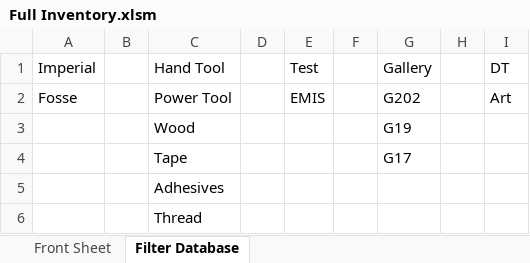
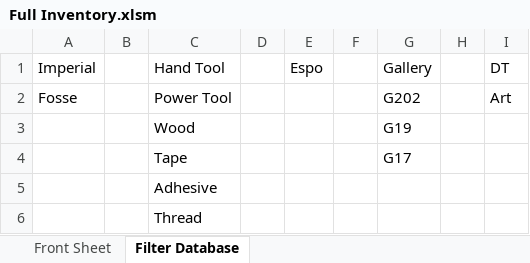
Before and after one commit to lukebinmore/Fullhurst-Stock-Take, an Excel workbook: Full Inventory.xlsm, sheet Filter Database, drawn as a sheet; values as stored, in another font and other column widths than the file's, no borders; table styles not drawn; the diff names each change by its address in the sheet, - before the commit and + after, or states it on an @@ line.

Commit message:
Update - Added filtering and finalisation

```diff
--- a/Full Inventory.xlsm (sheet Filter Database)
+++ b/Full Inventory.xlsm (sheet Filter Database)
-E1: Test
+E1: Espo
-E2 (Espo): EMIS
+E2 (Espo): (empty)
-C5 (Hand Tool): Adhesives
+C5 (Hand Tool): Adhesive
```
Also changed, not shown: sheet Front Sheet, charts or pictures, 2 other files.
